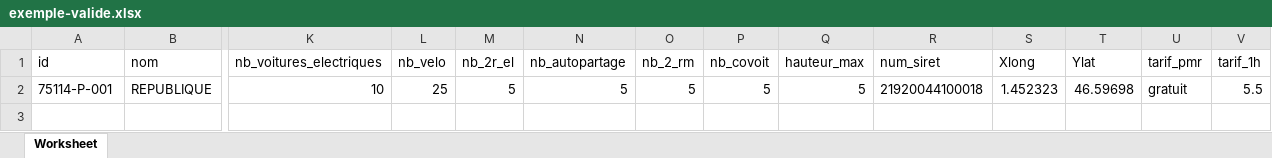
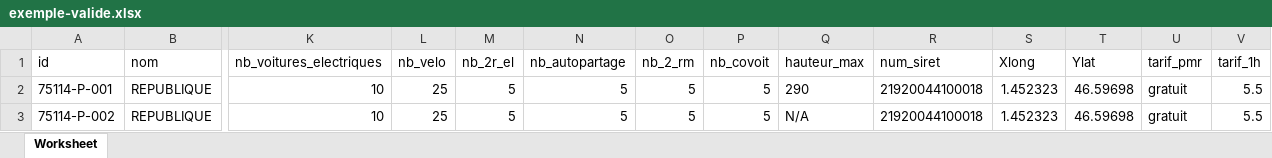
Before and after one commit to etalab/schema-stationnement, an Excel workbook: exemple-valide.xlsx, sheet Worksheet, drawn as a sheet; only a part is shown, gaps mark what is left out; values as stored, in another font and other column widths than the file's, no borders; charts and pictures not drawn; rows hold the shown columns only; the diff names each change by its address in the sheet, - before the commit and + after, or states it on an @@ line.

Commit message:
Update hauteur_max in Schema (#7)
* Modify schema for hauteur-max field

* Correct regex + update version in schema

* Update valide csv

* Change Non Applicable Value to N/A instead of NA

* Change minor version 0.1.2 to 0.1.3

```diff
--- a/exemple-valide.xlsx (sheet Worksheet)
+++ b/exemple-valide.xlsx (sheet Worksheet)
-Q2 (hauteur_max): 5
+Q2 (hauteur_max): 290
+row 3: 75114-P-002 | REPUBLIQUE | 10 | 25 | 5 | 5 | 5 | 5 | N/A | 21920044100018 | 1.452323 | 46.59698 | gratuit | 5.5
```
Also changed, not shown: charts or pictures, 3 other files.
